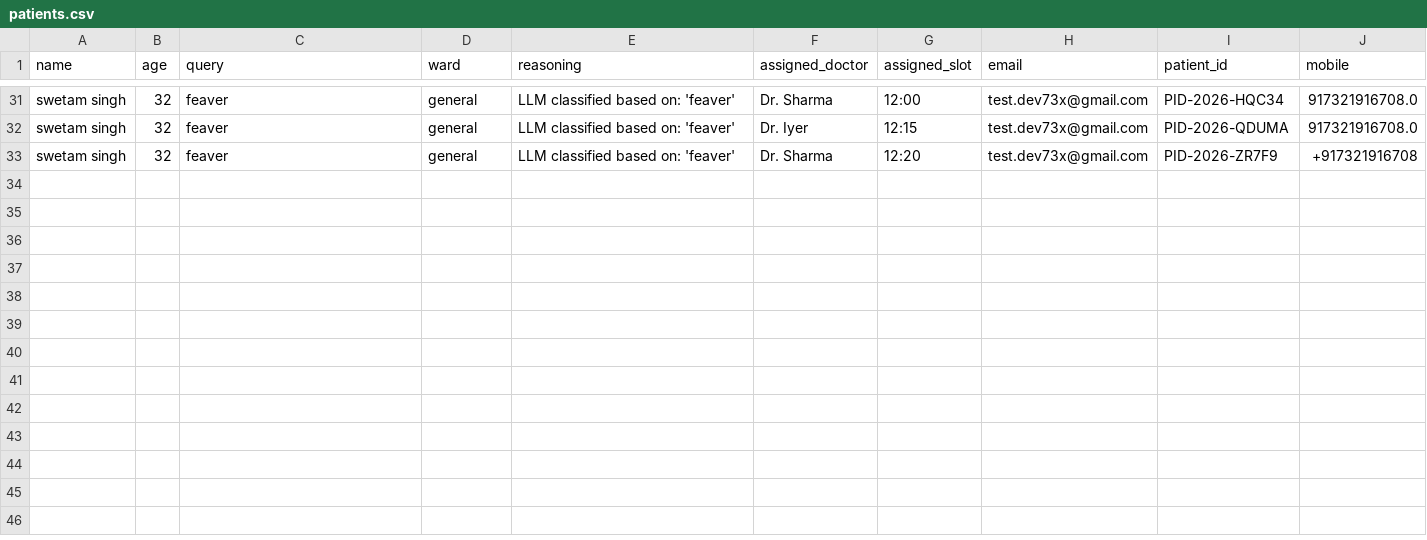
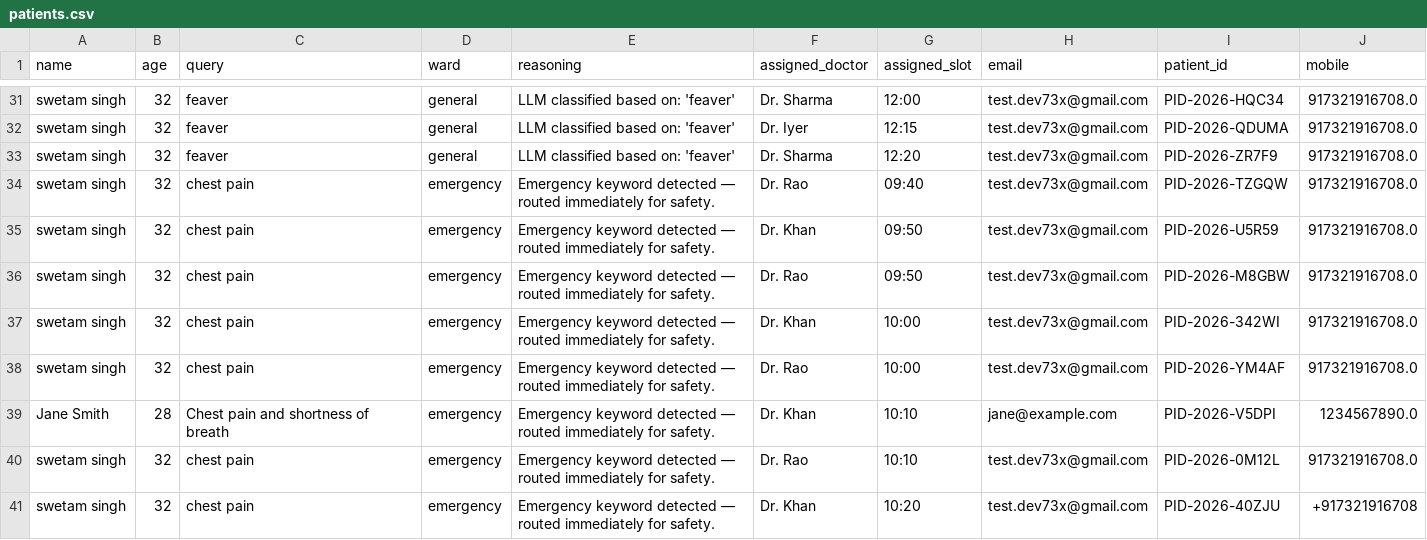
Before and after one commit to Dheeraj2002kumar/Hospital-agent, a CSV file: backend/patients.csv, drawn as a sheet; only a part is shown, gaps mark what is left out.

Commit message:
fix: update Google Sheet URL in instructions, enhance error handling in triage_patient function, and correct doctor slot timings in CSV

```diff
--- a/backend/patients.csv
+++ b/backend/patients.csv
@@ -32,2 +32,10 @@ swetam singh,32,feaver,general,LLM classified based on: 'feaver',Dr. Sharma,12:0
 swetam singh,32,feaver,general,LLM classified based on: 'feaver',Dr. Iyer,12:15,test.dev73x@gmail.com,PID-2026-QDUMA,917321916708.0
-swetam singh,32,feaver,general,LLM classified based on: 'feaver',Dr. Sharma,12:20,test.dev73x@gmail.com,PID-2026-ZR7F9,+917321916708
+swetam singh,32,feaver,general,LLM classified based on: 'feaver',Dr. Sharma,12:20,test.dev73x@gmail.com,PID-2026-ZR7F9,917321916708.0
+swetam singh,32,chest pain,emergency,Emergency keyword detected — routed immediately for safety.,Dr. Rao,09:40,test.dev73x@gmail.com,PID-2026-TZGQW,917321916708.0
+swetam singh,32,chest pain,emergency,Emergency keyword detected — routed immediately for safety.,Dr. Khan,09:50,test.dev73x@gmail.com,PID-2026-U5R59,917321916708.0
+swetam singh,32,chest pain,emergency,Emergency keyword detected — routed immediately for safety.,Dr. Rao,09:50,test.dev73x@gmail.com,PID-2026-M8GBW,917321916708.0
+swetam singh,32,chest pain,emergency,Emergency keyword detected — routed immediately for safety.,Dr. Khan,10:00,test.dev73x@gmail.com,PID-2026-342WI,917321916708.0
+swetam singh,32,chest pain,emergency,Emergency keyword detected — routed immediately for safety.,Dr. Rao,10:00,test.dev73x@gmail.com,PID-2026-YM4AF,917321916708.0
+Jane Smith,28,Chest pain and shortness of breath,emergency,Emergency keyword detected — routed immediately for safety.,Dr. Khan,10:10,jane@example.com,PID-2026-V5DPI,1234567890.0
+swetam singh,32,chest pain,emergency,Emergency keyword detected — routed immediately for safety.,Dr. Rao,10:10,test.dev73x@gmail.com,PID-2026-0M12L,917321916708.0
+swetam singh,32,chest pain,emergency,Emergency keyword detected — routed immediately for safety.,Dr. Khan,10:20,test.dev73x@gmail.com,PID-2026-40ZJU,+917321916708
```
Also changed, not shown: backend/doctors.csv, 3 other files.
